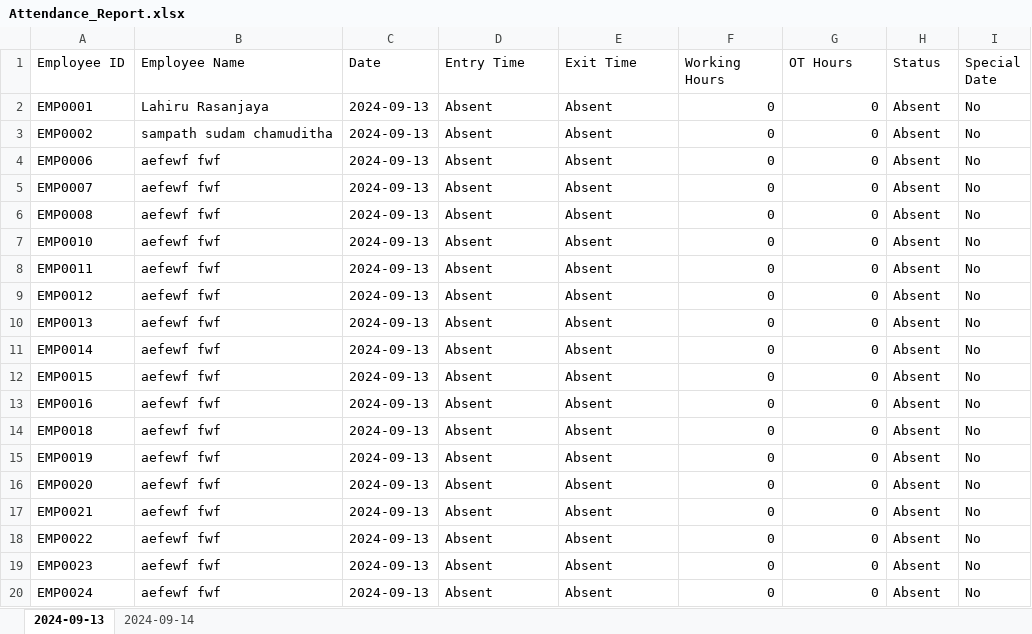
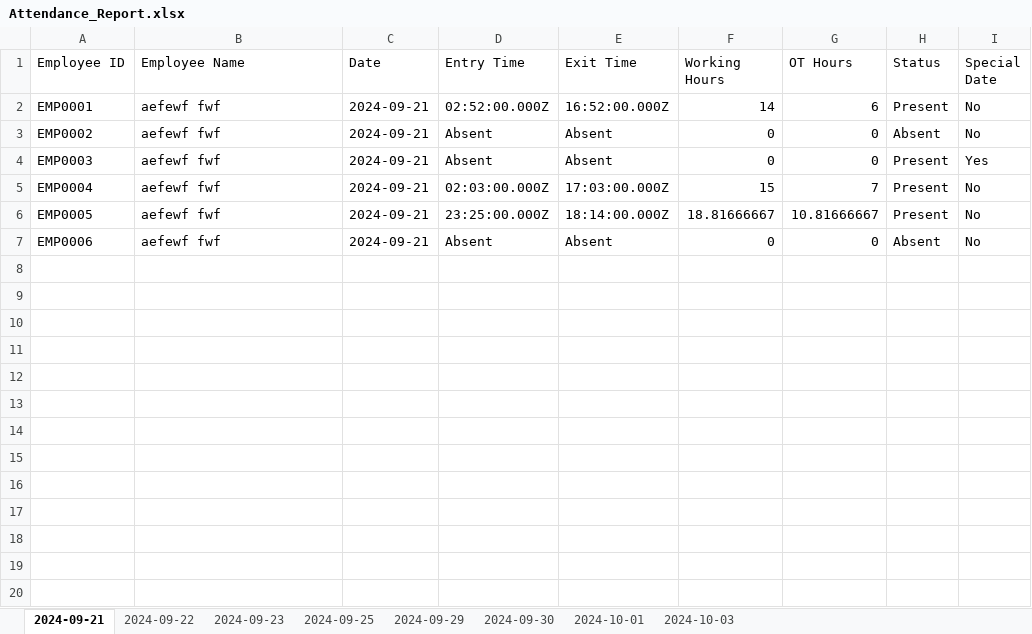
Before and after one commit to LahiruRasanjaya/exportCompane-Back-end, an Excel workbook: reports/Attendance_Report.xlsx, sheet 2024-09-21, drawn as a sheet; only a part is shown; values as stored, in another font and other column widths than the file's, no borders; removed rows and columns are numbered as before the commit, all else as after; the diff covers the shown part only; the diff names each change by its address in the sheet, - before the commit and + after, or states it on an @@ line.

```diff
--- a/reports/Attendance_Report.xlsx (sheet 2024-09-21)
+++ b/reports/Attendance_Report.xlsx (sheet 2024-09-21)
-sheet tab: 2024-09-13
+sheet tab: 2024-09-21
-sheet tab: 2024-09-14
+sheet tab: 2024-09-22
+sheet tab: 2024-09-23
+sheet tab: 2024-09-25
+sheet tab: 2024-09-29
+sheet tab: 2024-09-30
+sheet tab: 2024-10-01
+sheet tab: 2024-10-03
-B2 (Employee Name): Lahiru Rasanjaya
+B2 (Employee Name): aefewf fwf
-C2:C3 (Date): 2024-09-13
+C2:C3 (Date): 2024-09-21
-D2 (Entry Time): Absent
+D2 (Entry Time): 02:52:00.000Z
-E2 (Exit Time): Absent
+E2 (Exit Time): 16:52:00.000Z
-F2 (Working Hours): 0
+F2 (Working Hours): 14
-G2 (OT Hours): 0
+G2 (OT Hours): 6
-H2 (Status): Absent
+H2 (Status): Present
-B3 (Employee Name): sampath sudam chamuditha
+B3 (Employee Name): aefewf fwf
+row 4: EMP0003 | aefewf fwf | 2024-09-21 | Absent | Absent | 0 | 0 | Present | Yes
+row 5: EMP0004 | aefewf fwf | 2024-09-21 | 02:03:00.000Z | 17:03:00.000Z | 15 | 7 | Present | No
+row 6: EMP0005 | aefewf fwf | 2024-09-21 | 23:25:00.000Z | 18:14:00.000Z | 18.81666667 | 10.81666667 | Present | No
-C7 (Date): 2024-09-13
+C7 (Date): 2024-09-21
-row 5: EMP0007 | aefewf fwf | 2024-09-13 | Absent | Absent | 0 | 0 | Absent | No
-row 6: EMP0008 | aefewf fwf | 2024-09-13 | Absent | Absent | 0 | 0 | Absent | No
-row 7: EMP0010 | aefewf fwf | 2024-09-13 | Absent | Absent | 0 | 0 | Absent | No
-row 8: EMP0011 | aefewf fwf | 2024-09-13 | Absent | Absent | 0 | 0 | Absent | No
-row 9: EMP0012 | aefewf fwf | 2024-09-13 | Absent | Absent | 0 | 0 | Absent | No
-row 10: EMP0013 | aefewf fwf | 2024-09-13 | Absent | Absent | 0 | 0 | Absent | No
-row 11: EMP0014 | aefewf fwf | 2024-09-13 | Absent | Absent | 0 | 0 | Absent | No
-row 12: EMP0015 | aefewf fwf | 2024-09-13 | Absent | Absent | 0 | 0 | Absent | No
-row 13: EMP0016 | aefewf fwf | 2024-09-13 | Absent | Absent | 0 | 0 | Absent | No
-row 14: EMP0018 | aefewf fwf | 2024-09-13 | Absent | Absent | 0 | 0 | Absent | No
-row 15: EMP0019 | aefewf fwf | 2024-09-13 | Absent | Absent | 0 | 0 | Absent | No
-row 16: EMP0020 | aefewf fwf | 2024-09-13 | Absent | Absent | 0 | 0 | Absent | No
-row 17: EMP0021 | aefewf fwf | 2024-09-13 | Absent | Absent | 0 | 0 | Absent | No
-row 18: EMP0022 | aefewf fwf | 2024-09-13 | Absent | Absent | 0 | 0 | Absent | No
-row 19: EMP0023 | aefewf fwf | 2024-09-13 | Absent | Absent | 0 | 0 | Absent | No
-row 20: EMP0024 | aefewf fwf | 2024-09-13 | Absent | Absent | 0 | 0 | Absent | No
```
Also changed, not shown: 16 removed rows elsewhere in this sheet, sheet 2024-09-22, 16 other files.
